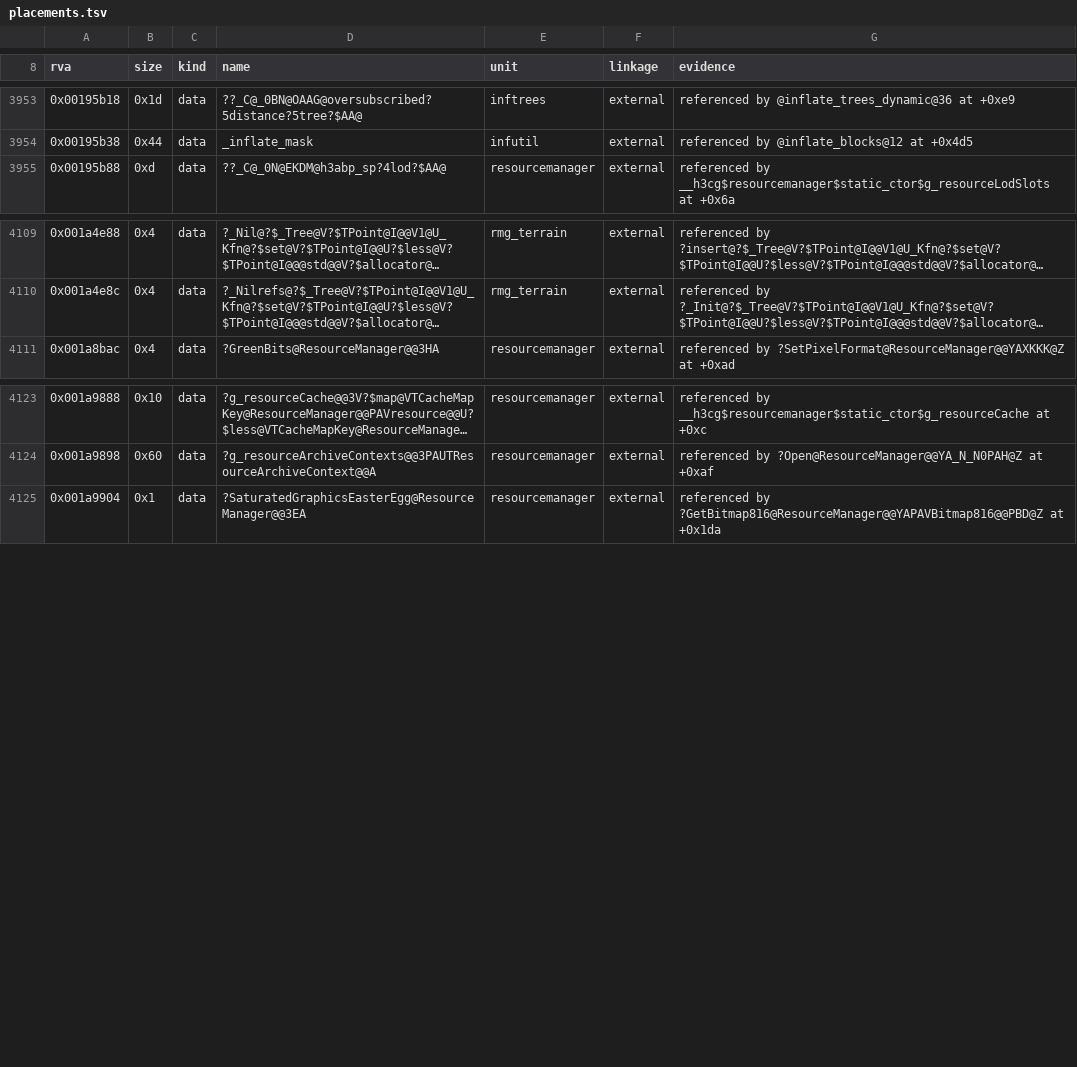
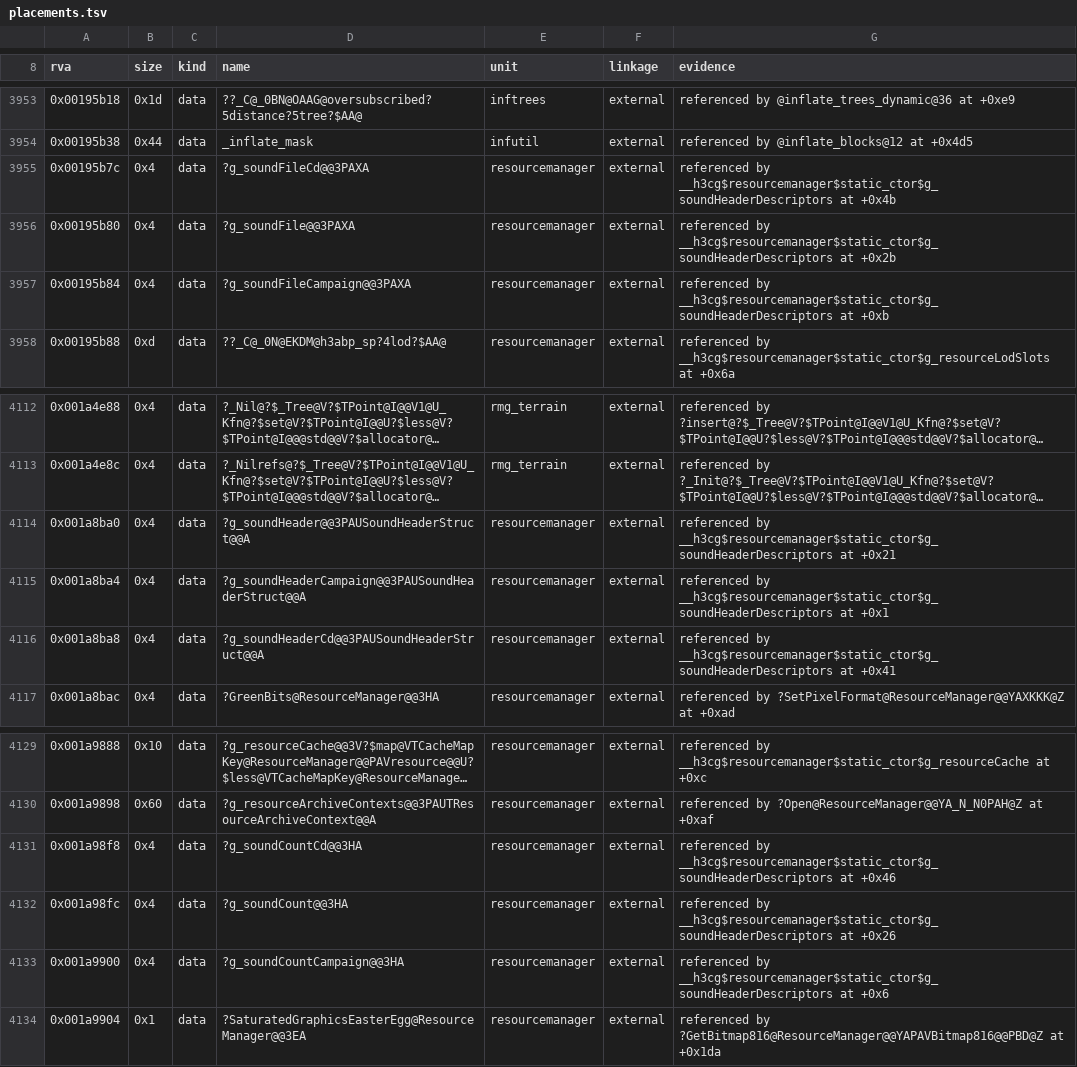
Before and after one commit to sushi-shi/homm3-decomp, a TSV file: config/retail/h3maped/placements.tsv, drawn as a sheet; only a part is shown, gaps mark what is left out; long unchanged cells end in …; the diff names each change by its address in the sheet, - before the commit and + after, or states it on an @@ line.

```diff
--- a/config/retail/h3maped/placements.tsv
+++ b/config/retail/h3maped/placements.tsv
+row 3955: 0x00195b7c | 0x4 | data | ?g_soundFileCd@@3PAXA | resourcemanager | external | referenced by __h3cg$resourcemanager$static_ctor$g_soundHeaderDescriptors at +0x4b
+row 3956: 0x00195b80 | 0x4 | data | ?g_soundFile@@3PAXA | resourcemanager | external | referenced by __h3cg$resourcemanager$static_ctor$g_soundHeaderDescriptors at +0x2b
+row 3957: 0x00195b84 | 0x4 | data | ?g_soundFileCampaign@@3PAXA | resourcemanager | external | referenced by __h3cg$resourcemanager$static_ctor$g_soundHeaderDescriptors at +0xb
+row 4114: 0x001a8ba0 | 0x4 | data | ?g_soundHeader@@3PAUSoundHeaderStruct@@A | resourcemanager | external | referenced by __h3cg$resourcemanager$static_ctor$g_soundHeaderDescriptors at +0x21
+row 4115: 0x001a8ba4 | 0x4 | data | ?g_soundHeaderCampaign@@3PAUSoundHeaderStruct@@A | resourcemanager | external | referenced by __h3cg$resourcemanager$static_ctor$g_soundHeaderDescriptors at +0x1
+row 4116: 0x001a8ba8 | 0x4 | data | ?g_soundHeaderCd@@3PAUSoundHeaderStruct@@A | resourcemanager | external | referenced by __h3cg$resourcemanager$static_ctor$g_soundHeaderDescriptors at +0x41
+row 4131: 0x001a98f8 | 0x4 | data | ?g_soundCountCd@@3HA | resourcemanager | external | referenced by __h3cg$resourcemanager$static_ctor$g_soundHeaderDescriptors at +0x46
+row 4132: 0x001a98fc | 0x4 | data | ?g_soundCount@@3HA | resourcemanager | external | referenced by __h3cg$resourcemanager$static_ctor$g_soundHeaderDescriptors at +0x26
+row 4133: 0x001a9900 | 0x4 | data | ?g_soundCountCampaign@@3HA | resourcemanager | external | referenced by __h3cg$resourcemanager$static_ctor$g_soundHeaderDescriptors at +0x6
```
Also changed, not shown: config/retail/h3ccmped/placements.tsv, 3 other files.
